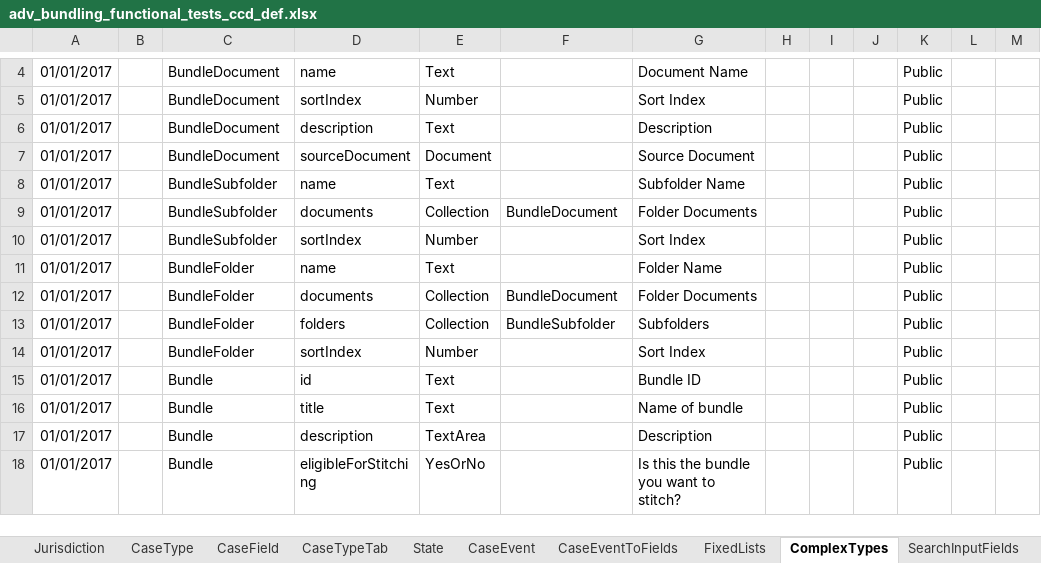
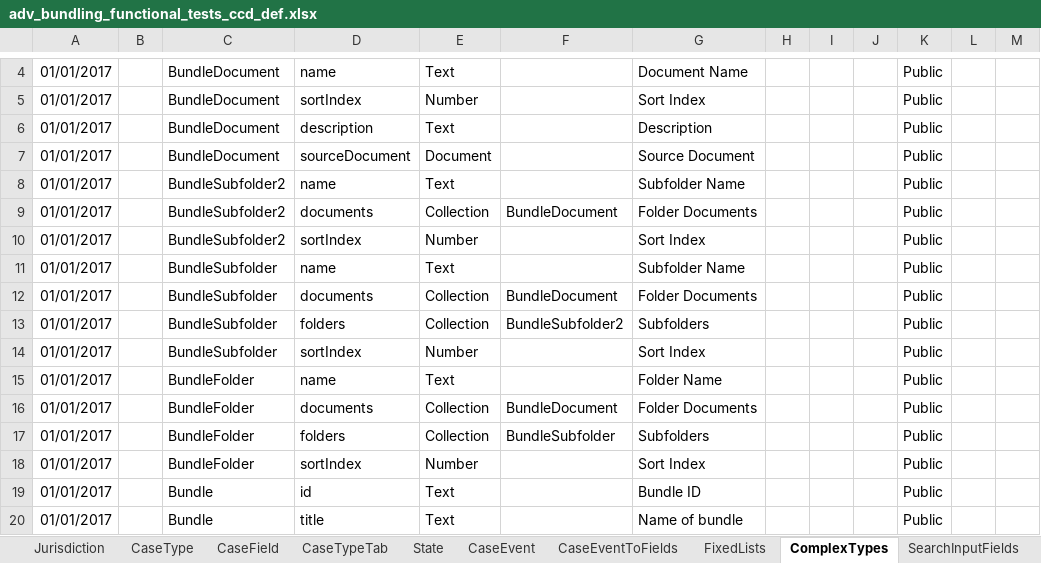
Before and after one commit to hmcts/em-ccd-orchestrator, an Excel workbook: src/aat/resources/adv_bundling_functional_tests_ccd_def.xlsx, sheet ComplexTypes, drawn as a sheet; only a part is shown, gaps mark what is left out; the shorter side is filled out with more unchanged rows; values as stored, in another font and other column widths than the file's, no borders; the diff names each change by its address in the sheet, - before the commit and + after, or states it on an @@ line.

Commit message:
add sub sub folders to ccd definition file

```diff
--- a/src/aat/resources/adv_bundling_functional_tests_ccd_def.xlsx (sheet ComplexTypes)
+++ b/src/aat/resources/adv_bundling_functional_tests_ccd_def.xlsx (sheet ComplexTypes)
+row 8: 01/01/2017 |  | BundleSubfolder2 | name | Text |  | Subfolder Name |  |  |  | Public
+row 9: 01/01/2017 |  | BundleSubfolder2 | documents | Collection | BundleDocument | Folder Documents |  |  |  | Public
+row 10: 01/01/2017 |  | BundleSubfolder2 | sortIndex | Number |  | Sort Index |  |  |  | Public
+row 13: 01/01/2017 |  | BundleSubfolder | folders | Collection | BundleSubfolder2 | Subfolders |  |  |  | Public
```
